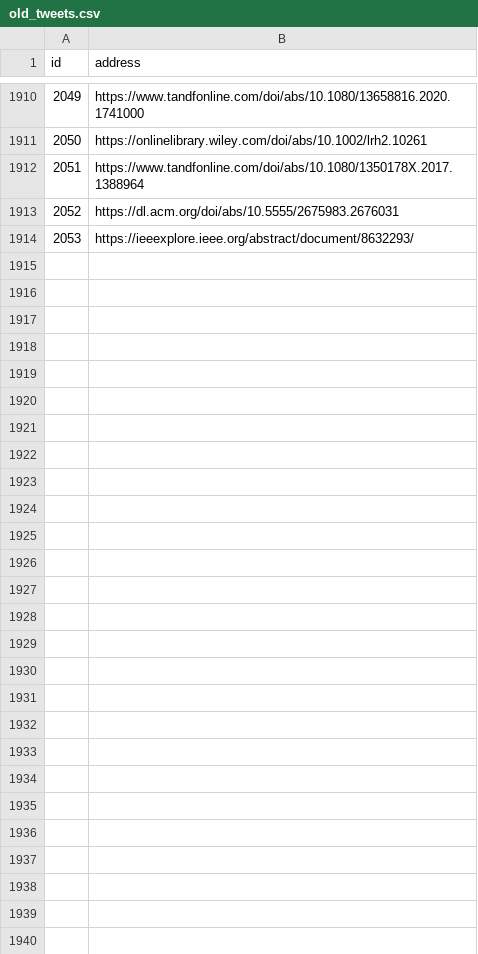
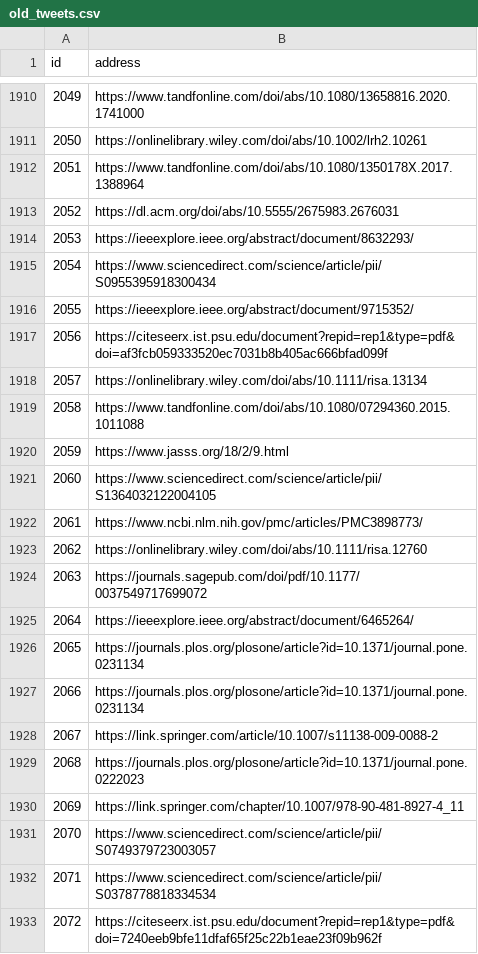
Before and after one commit to BAFurtado/PapersGlobber, a CSV file: old_tweets.csv, drawn as a sheet; only a part is shown, gaps mark what is left out; the diff covers the shown part only.

```diff
--- a/old_tweets.csv
+++ b/old_tweets.csv
@@ -1914 +1914,20 @@ id,address
 2053,https://ieeexplore.ieee.org/abstract/document/8632293/
+2054,https://www.sciencedirect.com/science/article/pii/S0955395918300434
+2055,https://ieeexplore.ieee.org/abstract/document/9715352/
+2056,https://citeseerx.ist.psu.edu/document?repid=rep1&type=pdf&doi=af3fcb059333520ec7031b8b405ac666bfad099f
+2057,https://onlinelibrary.wiley.com/doi/abs/10.1111/risa.13134
+2058,https://www.tandfonline.com/doi/abs/10.1080/07294360.2015.1011088
+2059,https://www.jasss.org/18/2/9.html
+2060,https://www.sciencedirect.com/science/article/pii/S1364032122004105
+2061,https://www.ncbi.nlm.nih.gov/pmc/articles/PMC3898773/
+2062,https://onlinelibrary.wiley.com/doi/abs/10.1111/risa.12760
+2063,https://journals.sagepub.com/doi/pdf/10.1177/0037549717699072
+2064,https://ieeexplore.ieee.org/abstract/document/6465264/
+2065,https://journals.plos.org/plosone/article?id=10.1371/journal.pone.0231134
+2066,https://journals.plos.org/plosone/article?id=10.1371/journal.pone.0231134
+2067,https://link.springer.com/article/10.1007/s11138-009-0088-2
+2068,https://journals.plos.org/plosone/article?id=10.1371/journal.pone.0222023
+2069,https://link.springer.com/chapter/10.1007/978-90-481-8927-4_11
+2070,https://www.sciencedirect.com/science/article/pii/S0749379723003057
+2071,https://www.sciencedirect.com/science/article/pii/S0378778818334534
+2072,https://citeseerx.ist.psu.edu/document?repid=rep1&type=pdf&doi=7240eeb9bfe11dfaf65f25c22b1eae23f09b962f
```
Also changed, not shown: 63 added rows elsewhere in this file, new_tweets.csv, 3 other files.
